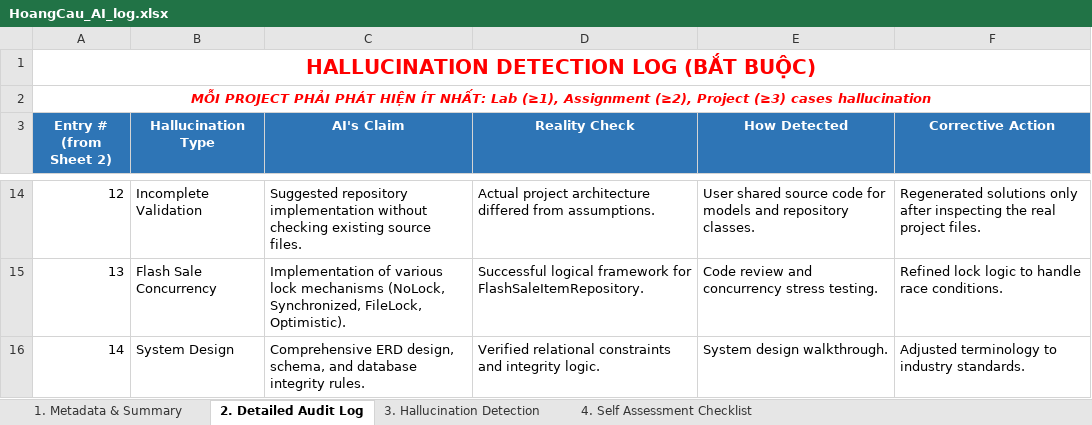
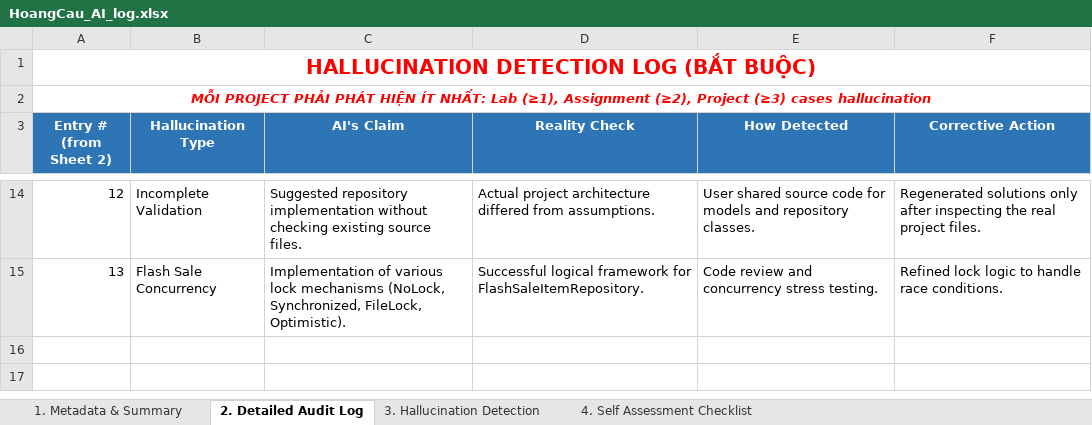
Before and after one commit to Zahiitg/LAb211-Group3, an Excel workbook: ai_logs/HoangCau_AI_log.xlsx, sheet 2. Detailed Audit Log, drawn as a sheet; only a part is shown, gaps mark what is left out; values as stored, in another font and other column widths than the file's, no borders; the diff names each change by its address in the sheet, - before the commit and + after, or states it on an @@ line.

Commit message:
Upload HoangCau_AI_log.xlsx

```diff
--- a/ai_logs/HoangCau_AI_log.xlsx (sheet 2. Detailed Audit Log)
+++ b/ai_logs/HoangCau_AI_log.xlsx (sheet 2. Detailed Audit Log)
-row 16: 14 | System Design | Comprehensive ERD design, schema, and database integrity rules. | Verified relational constraints and integrity logic. | System design walkthrough. | Adjusted terminology to industry standards.
```
Also changed, not shown: sheet 3. Hallucination Detection.
